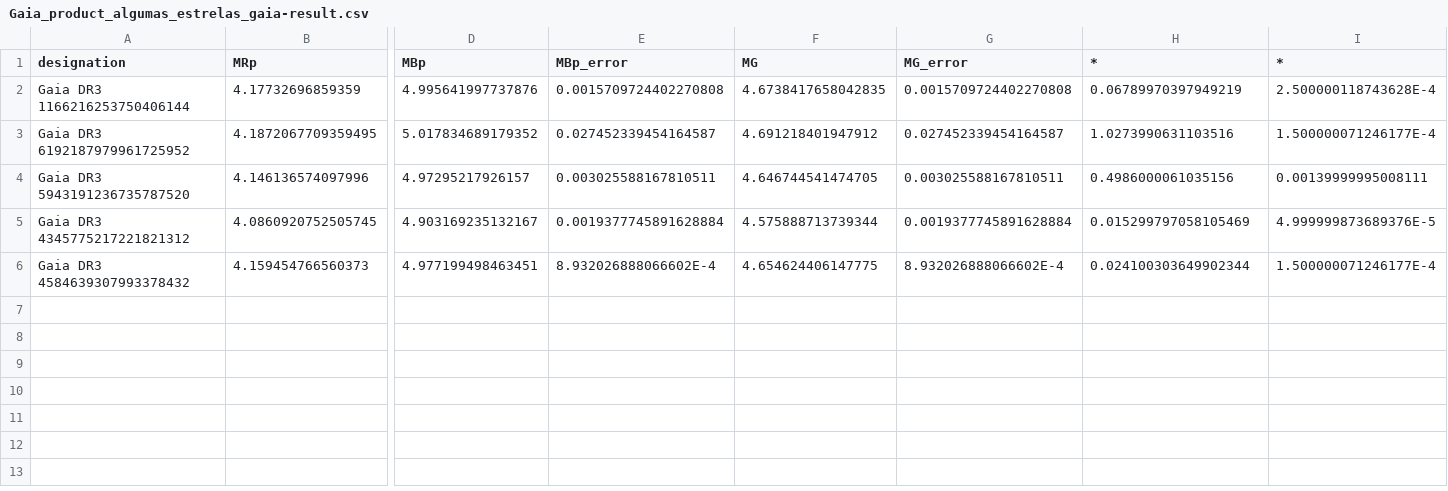
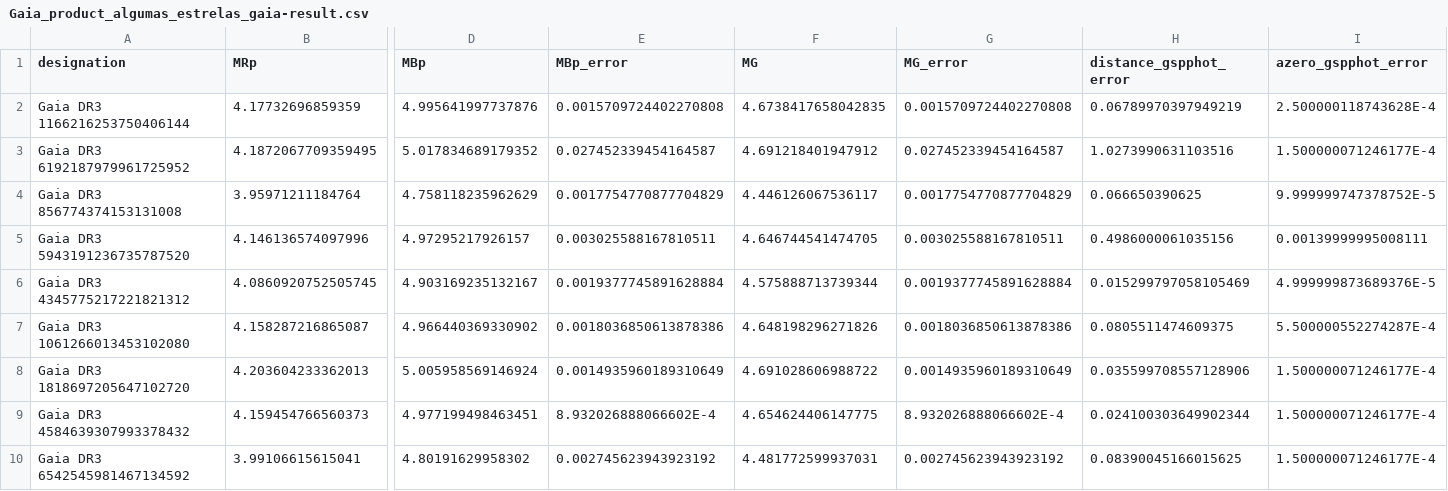
Before and after one commit to Laura-Costa/Biostar_Catalogue, a CSV file: Biostar_Catalogue/code/database/input_files/Gaia_product_algumas_estrelas_gaia-result.csv, drawn as a sheet; only a part is shown, gaps mark what is left out; rows hold the shown columns only; the diff names each change by its address in the sheet, - before the commit and + after, or states it on an @@ line.

```diff
--- a/Biostar_Catalogue/code/database/input_files/Gaia_product_algumas_estrelas_gaia-result.csv
+++ b/Biostar_Catalogue/code/database/input_files/Gaia_product_algumas_estrelas_gaia-result.csv
-H1: *
+H1: distance_gspphot_error
-I1: *
+I1: azero_gspphot_error
+row 4: Gaia DR3 856774374153131008 | 3.95971211184764 | 4.758118235962629 | 0.0017754770877704829 | 4.446126067536117 | 0.0017754770877704829 | 0.066650390625 | 9.999999747378752E-5
+row 7: Gaia DR3 1061266013453102080 | 4.158287216865087 | 4.966440369330902 | 0.0018036850613878386 | 4.648198296271826 | 0.0018036850613878386 | 0.0805511474609375 | 5.500000552274287E-4
+row 8: Gaia DR3 1818697205647102720 | 4.203604233362013 | 5.005958569146924 | 0.0014935960189310649 | 4.691028606988722 | 0.0014935960189310649 | 0.035599708557128906 | 1.500000071246177E-4
+row 10: Gaia DR3 6542545981467134592 | 3.99106615615041 | 4.80191629958302 | 0.002745623943923192 | 4.481772599937031 | 0.002745623943923192 | 0.08390045166015625 | 1.500000071246177E-4
```
Also changed, not shown: 30 other files.
